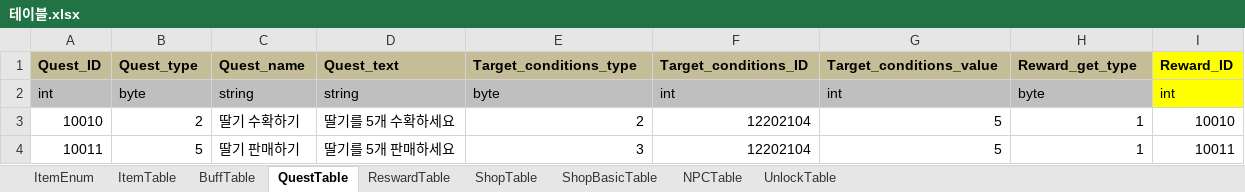
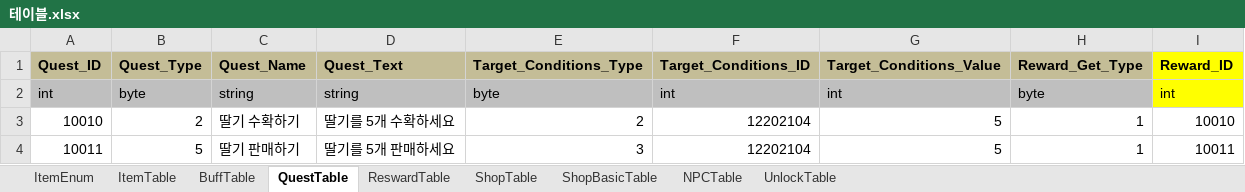
Before and after one commit to 1suyb/Project_GoodLife, an Excel workbook: Document/3.Report/김규하/테이블.xlsx, sheet QuestTable, drawn as a sheet; values as stored, in another font and other column widths than the file's, no borders; the diff names each change by its address in the sheet, - before the commit and + after, or states it on an @@ line.

```diff
--- a/Document/3.Report/김규하/테이블.xlsx (sheet QuestTable)
+++ b/Document/3.Report/김규하/테이블.xlsx (sheet QuestTable)
-B1: Quest_type
+B1: Quest_Type
-C1: Quest_name
+C1: Quest_Name
-D1: Quest_text
+D1: Quest_Text
-E1: Target_conditions_type
+E1: Target_Conditions_Type
-F1: Target_conditions_ID
+F1: Target_Conditions_ID
-G1: Target_conditions_value
+G1: Target_Conditions_Value
-H1: Reward_get_type
+H1: Reward_Get_Type
```
Also changed, not shown: sheet ItemTable, sheet ReswardTable, sheet BuffTable, sheet ShopTable, sheet UnlockTable, sheet NPCTable, 1 more sheet, 1 other file.
